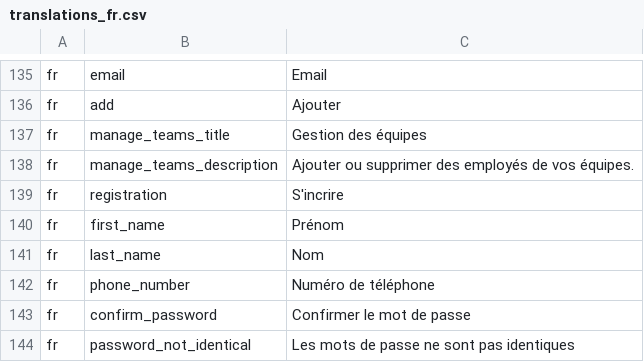
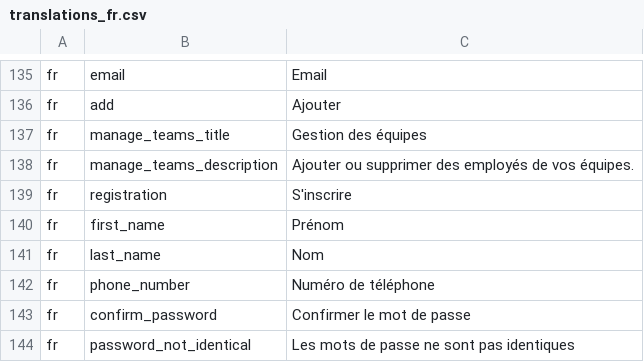
Before and after one commit to ESGI-WEB/api-platform-challenge, a CSV file: api/src/Translations/translations_fr.csv, drawn as a sheet; only a part is shown, gaps mark what is left out.

```diff
--- a/api/src/Translations/translations_fr.csv
+++ b/api/src/Translations/translations_fr.csv
@@ -138,3 +138,3 @@ fr,manage_teams_title,"Gestion des équipes"
 fr,manage_teams_description,"Ajouter ou supprimer des employés de vos équipes."
-fr,registration,"S'incrire"
+fr,registration,"S'inscrire"
 fr,first_name,"Prénom"
```
Also changed, not shown: 2 other files.
